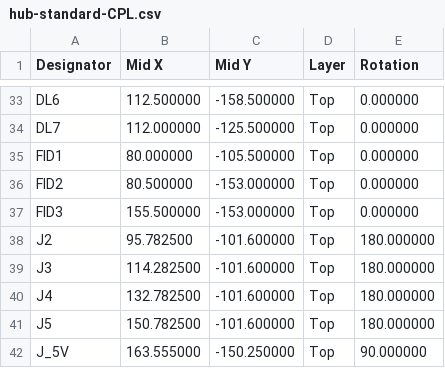
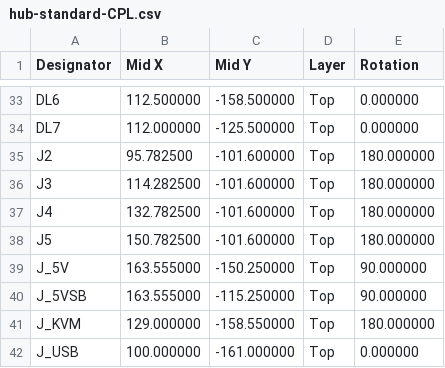
Before and after one commit to nathanfraske/CEC-Platform, a CSV file: fab/hub-standard-proto-v1/hub-standard-CPL.csv, drawn as a sheet; only a part is shown, gaps mark what is left out; the shorter side is filled out with more unchanged rows; the diff names each change by its address in the sheet, - before the commit and + after, or states it on an @@ line.

```diff
--- a/fab/hub-standard-proto-v1/hub-standard-CPL.csv
+++ b/fab/hub-standard-proto-v1/hub-standard-CPL.csv
-row 35: FID1 | 80.000000 | -105.500000 | Top | 0.000000
-row 36: FID2 | 80.500000 | -153.000000 | Top | 0.000000
-row 37: FID3 | 155.500000 | -153.000000 | Top | 0.000000
```
Also changed, not shown: fab/hub-standard-proto-v1/hub-standard-BOM.csv, hubs/hub-standard/bom/bom.csv, 28 other files.
